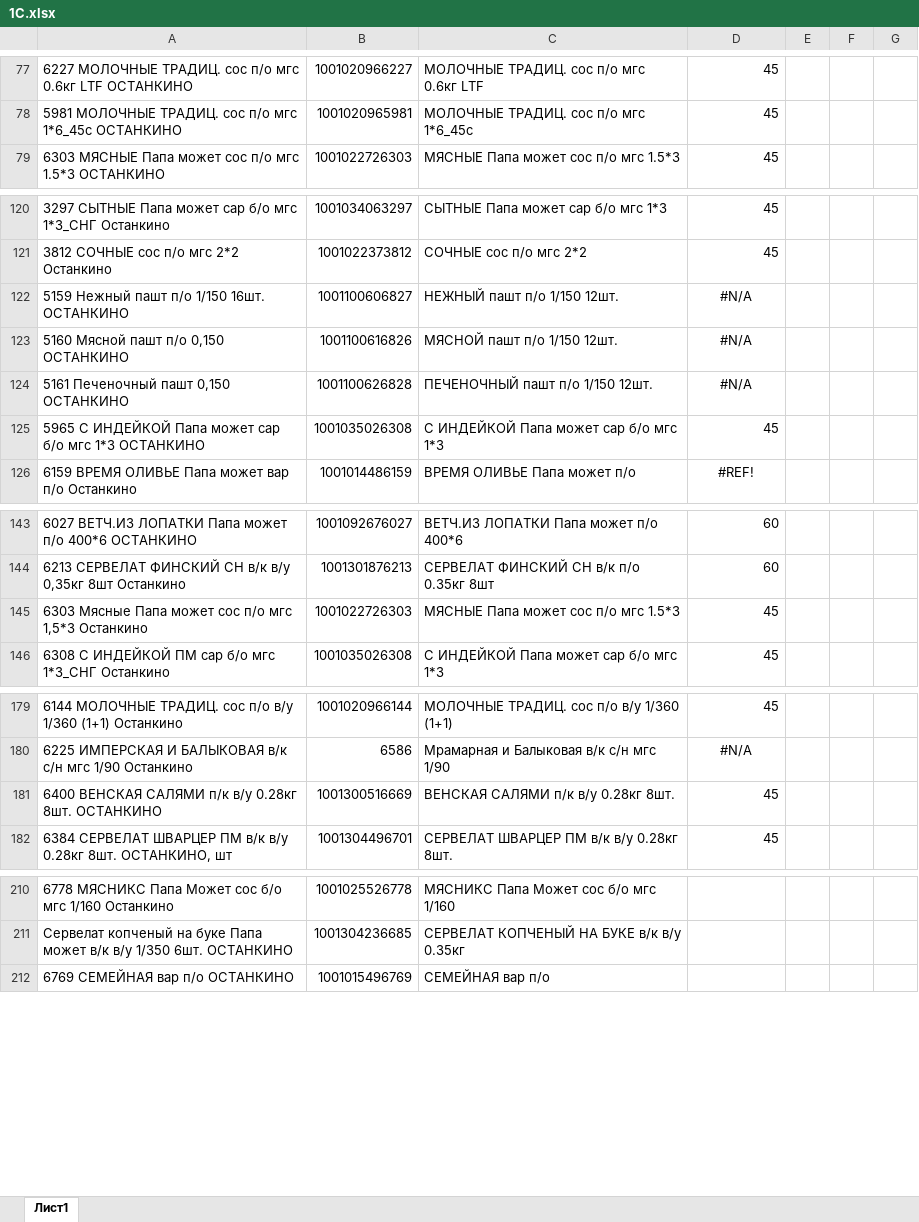
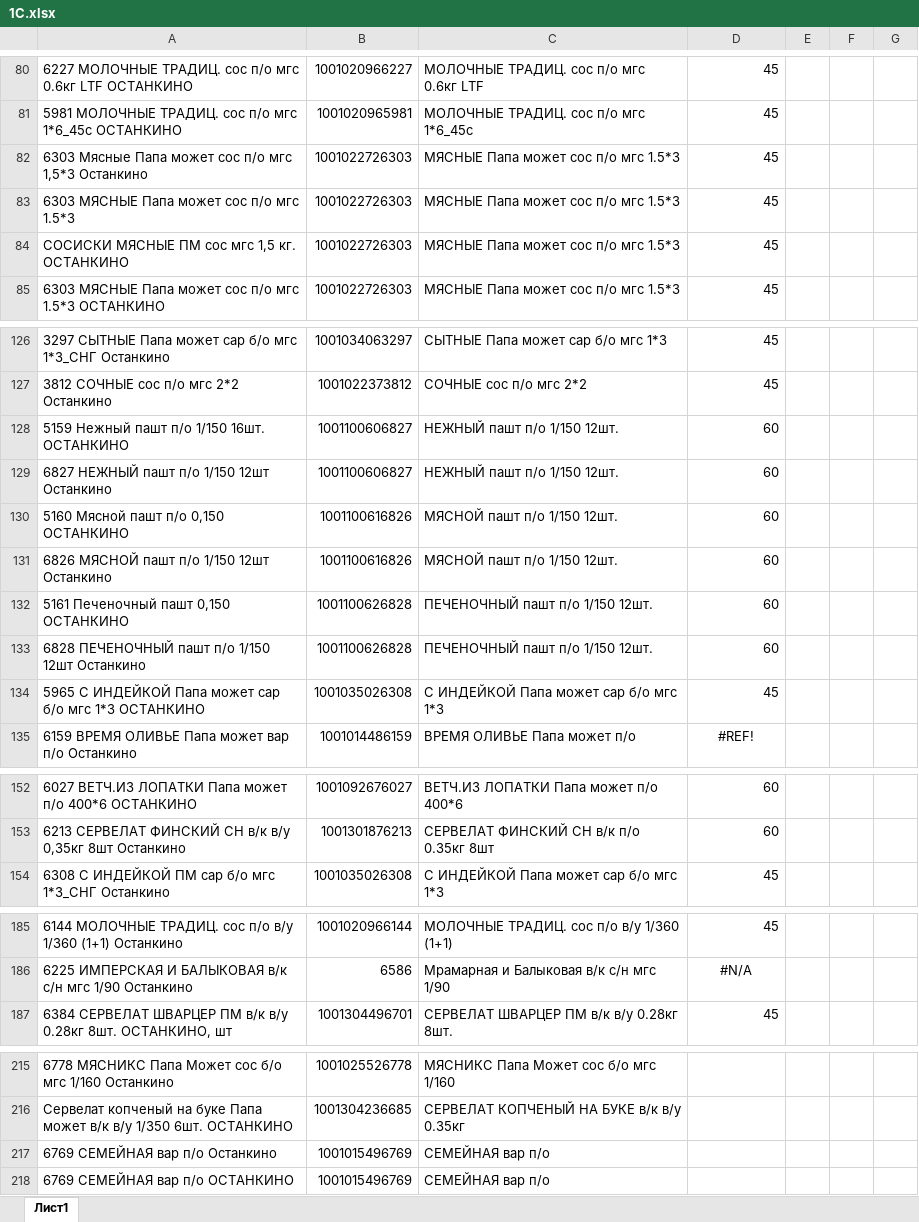
Before and after one commit to Fejanin/ostankino_ki, an Excel workbook: moduls/1С.xlsx, sheet Лист1, drawn as a sheet; only a part is shown, gaps mark what is left out; values as stored, in another font and other column widths than the file's, no borders; removed rows and columns are numbered as before the commit, all else as after; the diff covers the shown part only; the diff names each change by its address in the sheet, - before the commit and + after, or states it on an @@ line.

```diff
--- a/moduls/1С.xlsx (sheet Лист1)
+++ b/moduls/1С.xlsx (sheet Лист1)
@@ row 145 moved to row 82: 6303 Мясные Папа может сос п/о мгс 1,5*3… @@
@@ row 169 moved to row 83: 6303 МЯСНЫЕ Папа может сос п/о мгс 1.5*3 @@
+row 84: СОСИСКИ МЯСНЫЕ ПМ сос мгс 1,5 кг. ОСТАНКИНО | 1001022726303 | МЯСНЫЕ Папа может сос п/о мгс 1.5*3 | 45
-D128: #N/A
+D128: 60
-D128 alignment: center
+D128 alignment: right
+row 129: 6827 НЕЖНЫЙ пашт п/о 1/150 12шт Останкино | 1001100606827 | НЕЖНЫЙ пашт п/о 1/150 12шт. | 60
-D130: #N/A
+D130: 60
-D130 alignment: center
+D130 alignment: right
+row 131: 6826 МЯСНОЙ пашт п/о 1/150 12шт Останкино | 1001100616826 | МЯСНОЙ пашт п/о 1/150 12шт. | 60
-D132: #N/A
+D132: 60
-D132 alignment: center
+D132 alignment: right
+row 133: 6828 ПЕЧЕНОЧНЫЙ пашт п/о 1/150 12шт Останкино | 1001100626828 | ПЕЧЕНОЧНЫЙ пашт п/о 1/150 12шт. | 60
-row 181: 6400 ВЕНСКАЯ САЛЯМИ п/к в/у 0.28кг 8шт. ОСТАНКИНО | 1001300516669 | ВЕНСКАЯ САЛЯМИ п/к в/у 0.28кг 8шт. | 45
+row 217: 6769 СЕМЕЙНАЯ вар п/о Останкино | 1001015496769 | СЕМЕЙНАЯ вар п/о
```
Also changed, not shown: 20 added rows, 1 removed row and 3 edited cells elsewhere in this sheet, formulas that keep their value, 4 other files.
